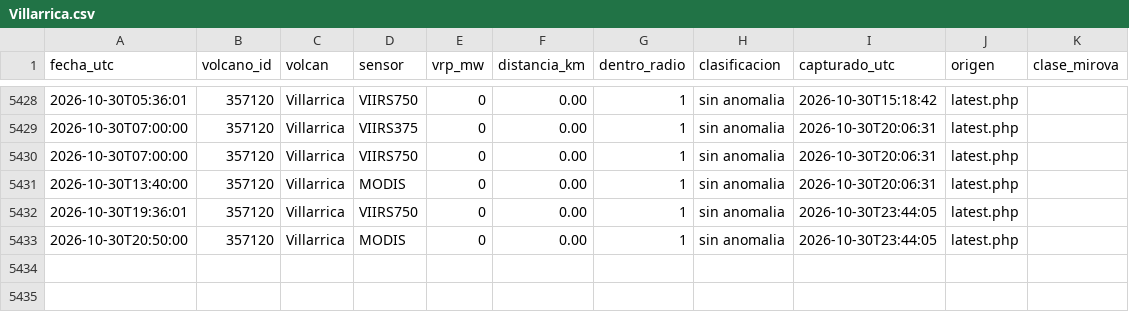
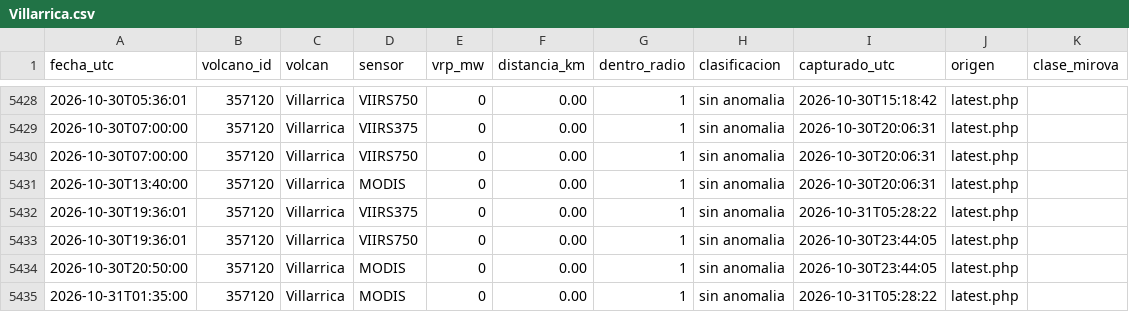
Before and after one commit to ProfeSergioM/ProfeSergioM.github.io, a CSV file: mirova/datos/Villarrica.csv, drawn as a sheet; only a part is shown, gaps mark what is left out; the diff names each change by its address in the sheet, - before the commit and + after, or states it on an @@ line.

```diff
--- a/mirova/datos/Villarrica.csv
+++ b/mirova/datos/Villarrica.csv
+row 5432: 2026-10-30T19:36:01 | 357120 | Villarrica | VIIRS375 | 0 | 0.00 | 1 | sin anomalia | 2026-10-31T05:28:22 | latest.php
+row 5435: 2026-10-31T01:35:00 | 357120 | Villarrica | MODIS | 0 | 0.00 | 1 | sin anomalia | 2026-10-31T05:28:22 | latest.php
```
Also changed, not shown: mirova/datos/Lastarria.csv, mirova/datos/Nevados_de_Chillan.csv, 21 other files.
